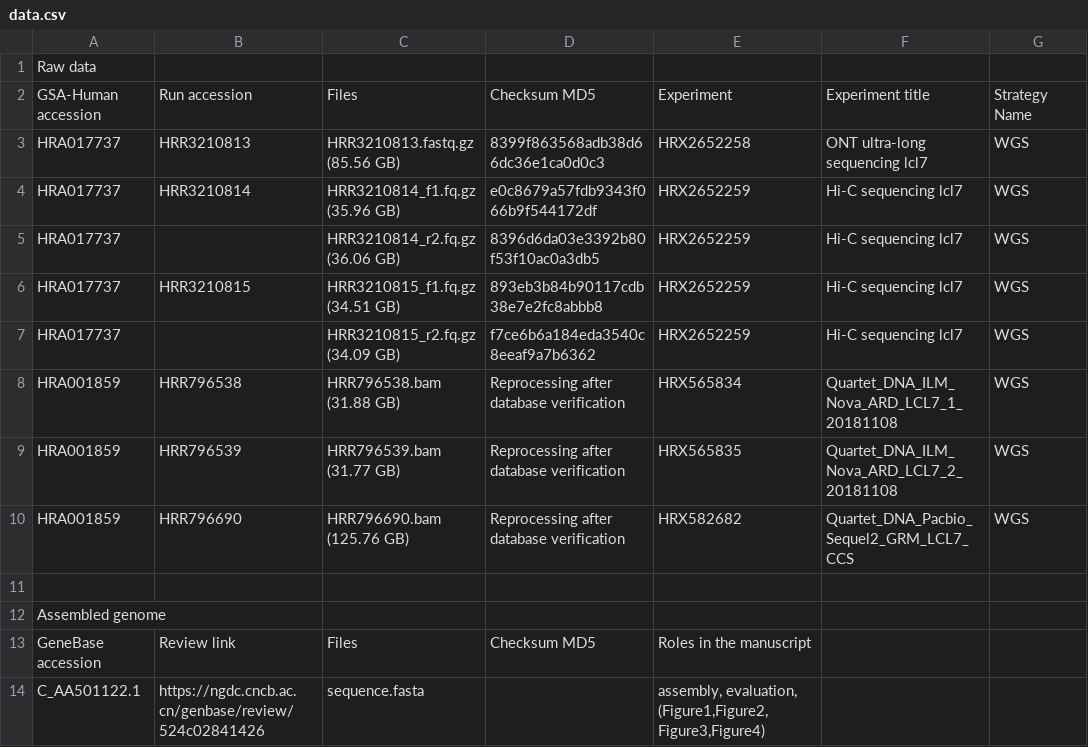
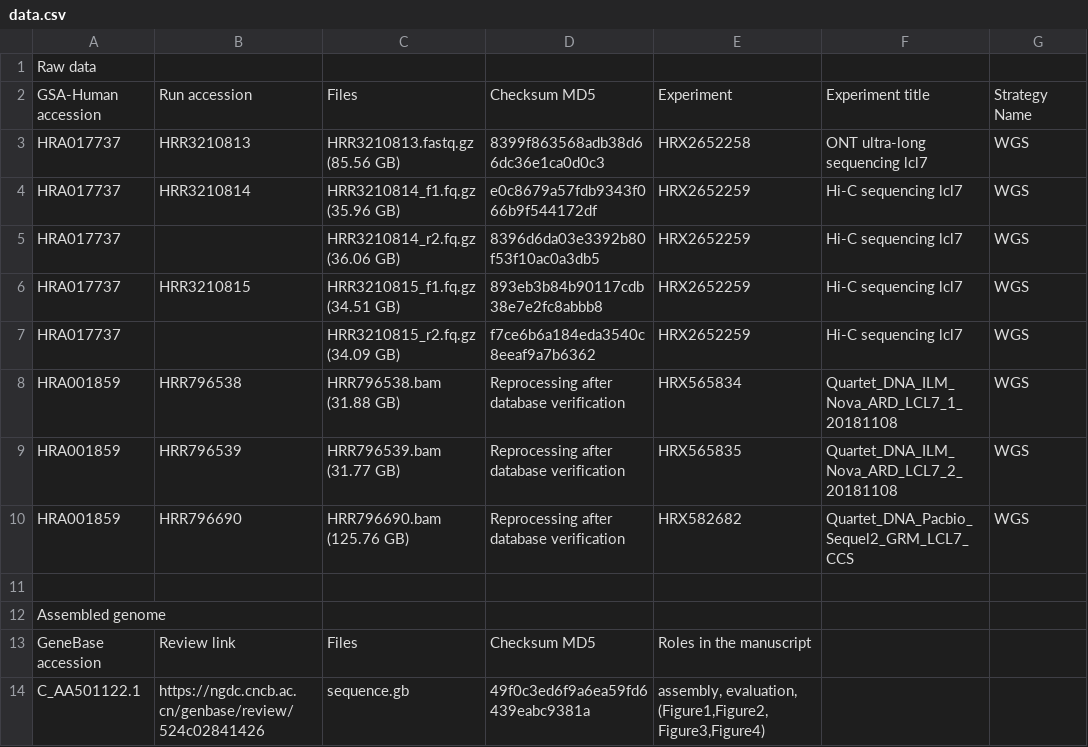
Before and after one commit to BoWangXJTU/CQ_chrY, a CSV file: 00_data_info/data.csv, drawn as a sheet; only a part is shown; the diff names each change by its address in the sheet, - before the commit and + after, or states it on an @@ line.

```diff
--- a/00_data_info/data.csv
+++ b/00_data_info/data.csv
-C14: sequence.fasta
+C14: sequence.gb
-D14: (empty)
+D14: 49f0c3ed6f9a6ea59fd6439eabc9381a
```
Also changed, not shown: 1 other file.
